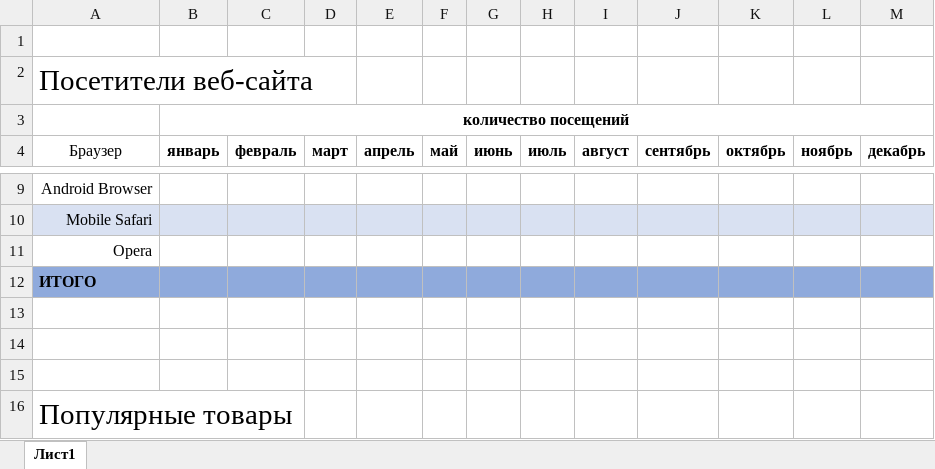
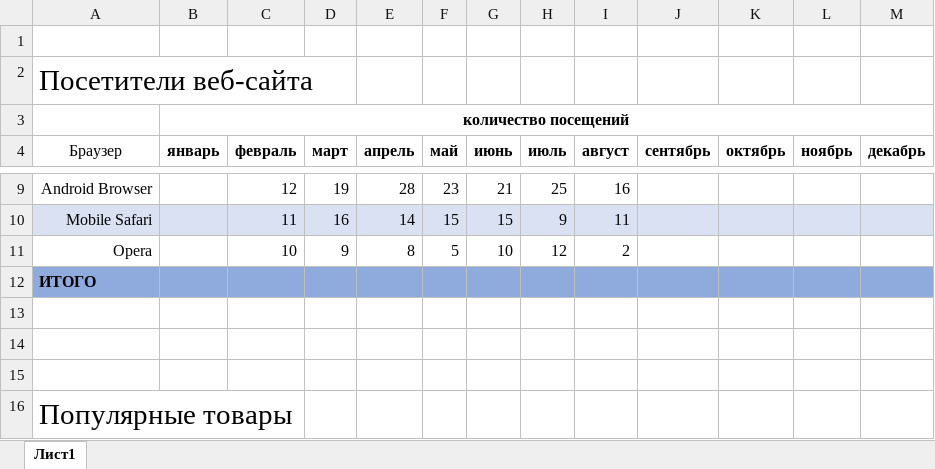
Before and after one commit to Vasilii-Redinskii/pandas, an Excel workbook: report.xlsx, sheet Лист1, drawn as a sheet; only a part is shown, gaps mark what is left out; values as stored, in another font and other column widths than the file's, no borders; the diff covers the shown part only; the diff names each change by its address in the sheet, - before the commit and + after, or states it on an @@ line.

```diff
--- a/report.xlsx (sheet Лист1)
+++ b/report.xlsx (sheet Лист1)
-C9 (февраль): (empty)
+C9 (февраль): 12
-D9 (март): (empty)
+D9 (март): 19
-E9 (апрель): (empty)
+E9 (апрель): 28
-F9 (май): (empty)
+F9 (май): 23
-G9 (июнь): (empty)
+G9 (июнь): 21
-H9 (июль): (empty)
+H9 (июль): 25
-I9 (август): (empty)
+I9 (август): 16
-C10 (февраль): (empty)
+C10 (февраль): 11
-D10 (март): (empty)
+D10 (март): 16
-E10 (апрель): (empty)
+E10 (апрель): 14
-F10 (май): (empty)
+F10 (май): 15
-G10 (июнь): (empty)
+G10 (июнь): 15
-H10 (июль): (empty)
+H10 (июль): 9
-I10 (август): (empty)
+I10 (август): 11
-C11 (февраль): (empty)
+C11 (февраль): 10
-D11 (март): (empty)
+D11 (март): 9
-E11 (апрель): (empty)
+E11 (апрель): 8
-F11 (май): (empty)
+F11 (май): 5
-G11 (июнь): (empty)
+G11 (июнь): 10
-H11 (июль): (empty)
+H11 (июль): 12
-I11 (август): (empty)
+I11 (август): 2
```
Also changed, not shown: 77 edited cells elsewhere in this sheet, 1 other file.
